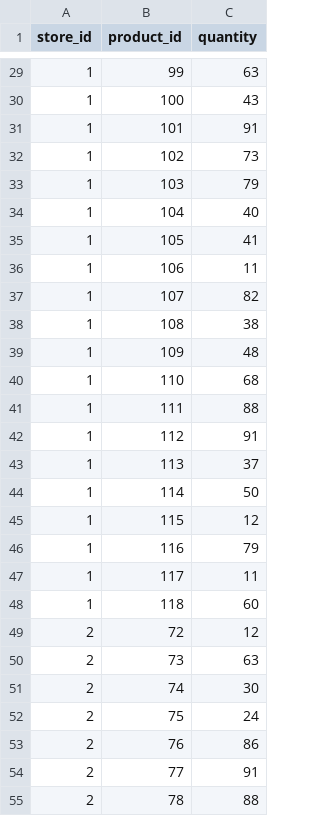
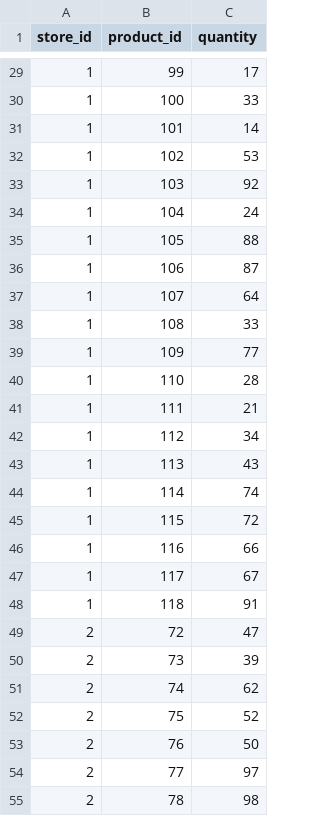
Before and after one commit to keniondang/iPredict-Resale-Engine, a CSV file: data/accessory_inventory.csv, drawn as a sheet; only a part is shown, gaps mark what is left out; the diff covers the shown part only.

```diff
--- a/data/accessory_inventory.csv
+++ b/data/accessory_inventory.csv
@@ -29,27 +29,27 @@ store_id,product_id,quantity
-1,99,63
-1,100,43
-1,101,91
-1,102,73
-1,103,79
-1,104,40
-1,105,41
-1,106,11
-1,107,82
-1,108,38
-1,109,48
-1,110,68
-1,111,88
-1,112,91
-1,113,37
-1,114,50
-1,115,12
-1,116,79
-1,117,11
-1,118,60
-2,72,12
-2,73,63
-2,74,30
-2,75,24
-2,76,86
-2,77,91
-2,78,88
+1,99,17
+1,100,33
+1,101,14
+1,102,53
+1,103,92
+1,104,24
+1,105,88
+1,106,87
+1,107,64
+1,108,33
+1,109,77
+1,110,28
+1,111,21
+1,112,34
+1,113,43
+1,114,74
+1,115,72
+1,116,66
+1,117,67
+1,118,91
+2,72,47
+2,73,39
+2,74,62
+2,75,52
+2,76,50
+2,77,97
+2,78,98
```
Also changed, not shown: 110 edited cells elsewhere in this file, data/inventory_units.csv, data/products.csv, 4 other files.
